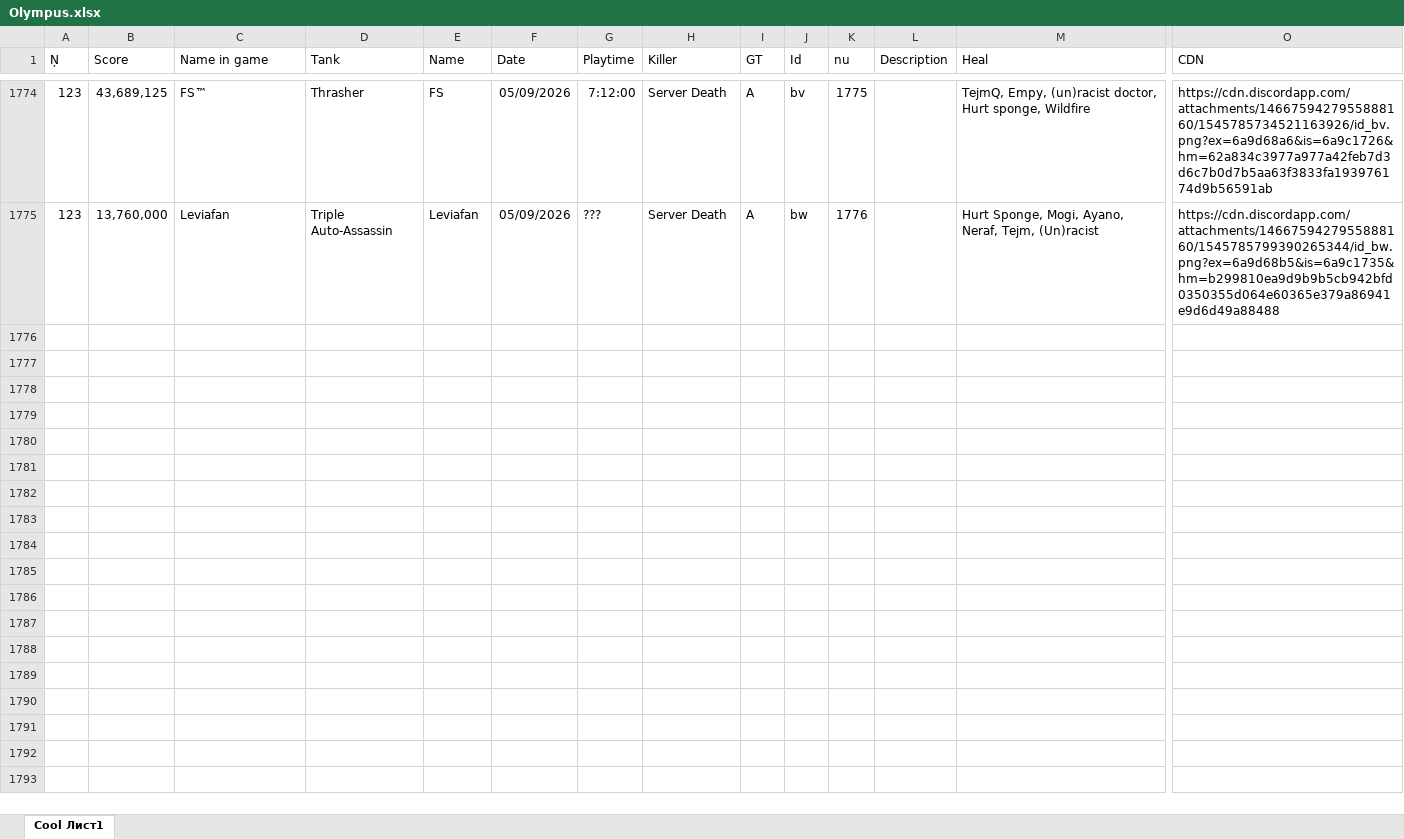
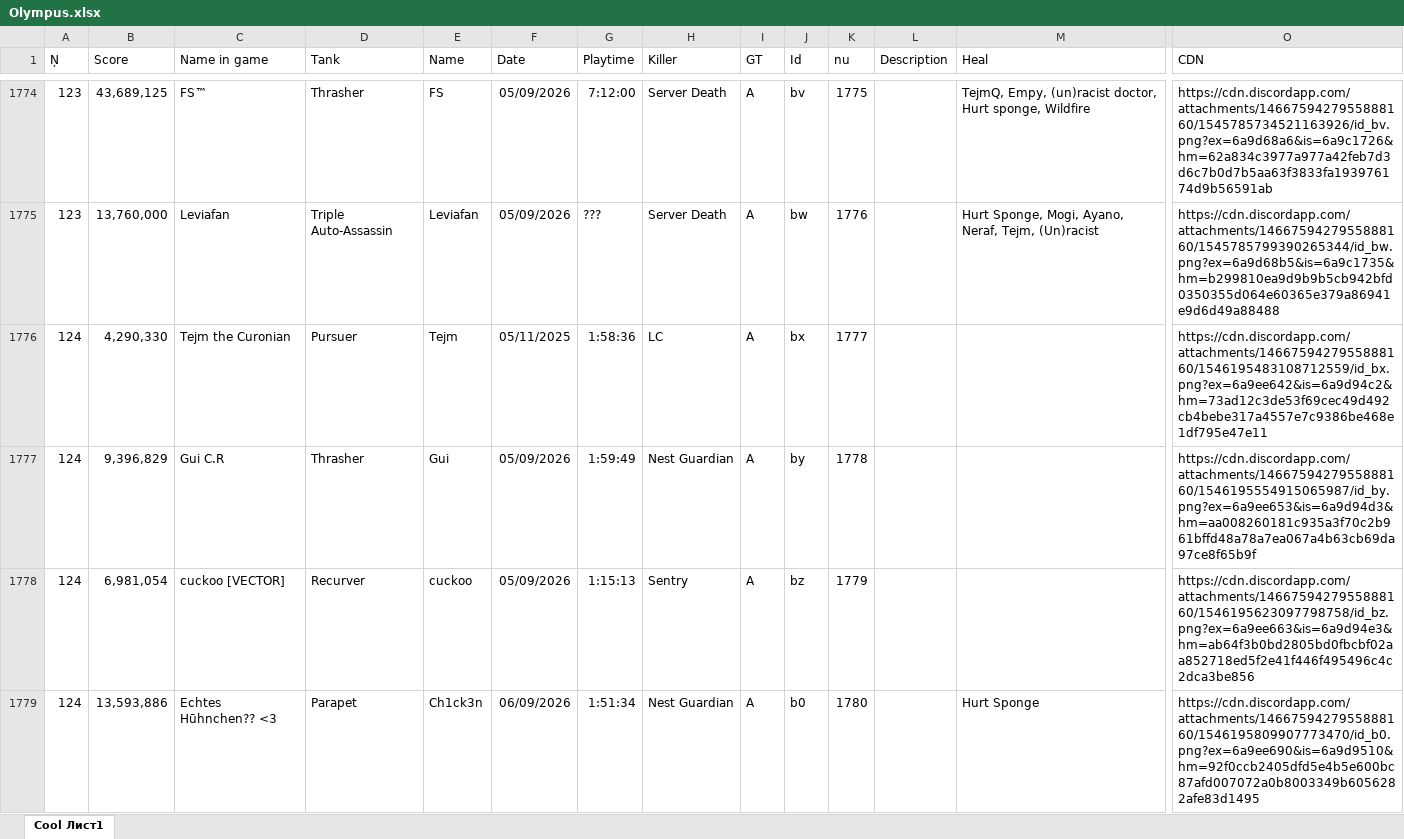
Before and after one commit to Tejmq/OlympusBot, an Excel workbook: data/Olympus.xlsx, sheet Cool Лист1, drawn as a sheet; only a part is shown, gaps mark what is left out; values as stored, in another font and other column widths than the file's, no borders; rows hold the shown columns only; the diff covers the shown part only; the diff names each change by its address in the sheet, - before the commit and + after, or states it on an @@ line.

Commit message:
Add files via upload

```diff
--- a/data/Olympus.xlsx (sheet Cool Лист1)
+++ b/data/Olympus.xlsx (sheet Cool Лист1)
+row 1776: 124 | 4,290,330 | Tejm the Curonian | Pursuer | Tejm | 05/11/2025 | 1:58:36 | LC | A | bx | 1777 |  |  | https://cdn.discordapp.com/attachments/1466759427955888160/1546195483108712559/id_bx.png?ex=6a9ee642&is=6a9d94c2&hm=73ad12c3de53f69cec49d492cb4bebe317a4557e7c9386be468e1df795e47e11
+row 1777: 124 | 9,396,829 | Gui C.R | Thrasher | Gui | 05/09/2026 | 1:59:49 | Nest Guardian | A | by | 1778 |  |  | https://cdn.discordapp.com/attachments/1466759427955888160/1546195554915065987/id_by.png?ex=6a9ee653&is=6a9d94d3&hm=aa008260181c935a3f70c2b961bffd48a78a7ea067a4b63cb69da97ce8f65b9f
+row 1778: 124 | 6,981,054 | cuckoo [VECTOR] | Recurver | cuckoo | 05/09/2026 | 1:15:13 | Sentry | A | bz | 1779 |  |  | https://cdn.discordapp.com/attachments/1466759427955888160/1546195623097798758/id_bz.png?ex=6a9ee663&is=6a9d94e3&hm=ab64f3b0bd2805bd0fbcbf02aa852718ed5f2e41f446f495496c4c2dca3be856
+row 1779: 124 | 13,593,886 | Echtes Hūhnchen?? <3 | Parapet | Ch1ck3n | 06/09/2026 | 1:51:34 | Nest Guardian | A | b0 | 1780 |  | Hurt Sponge | https://cdn.discordapp.com/attachments/1466759427955888160/1546195809907773470/id_b0.png?ex=6a9ee690&is=6a9d9510&hm=92f0ccb2405dfd5e4b5e600bc87afd007072a0b8003349b6056282afe83d1495
```
Also changed, not shown: 3 added rows elsewhere in this sheet.
